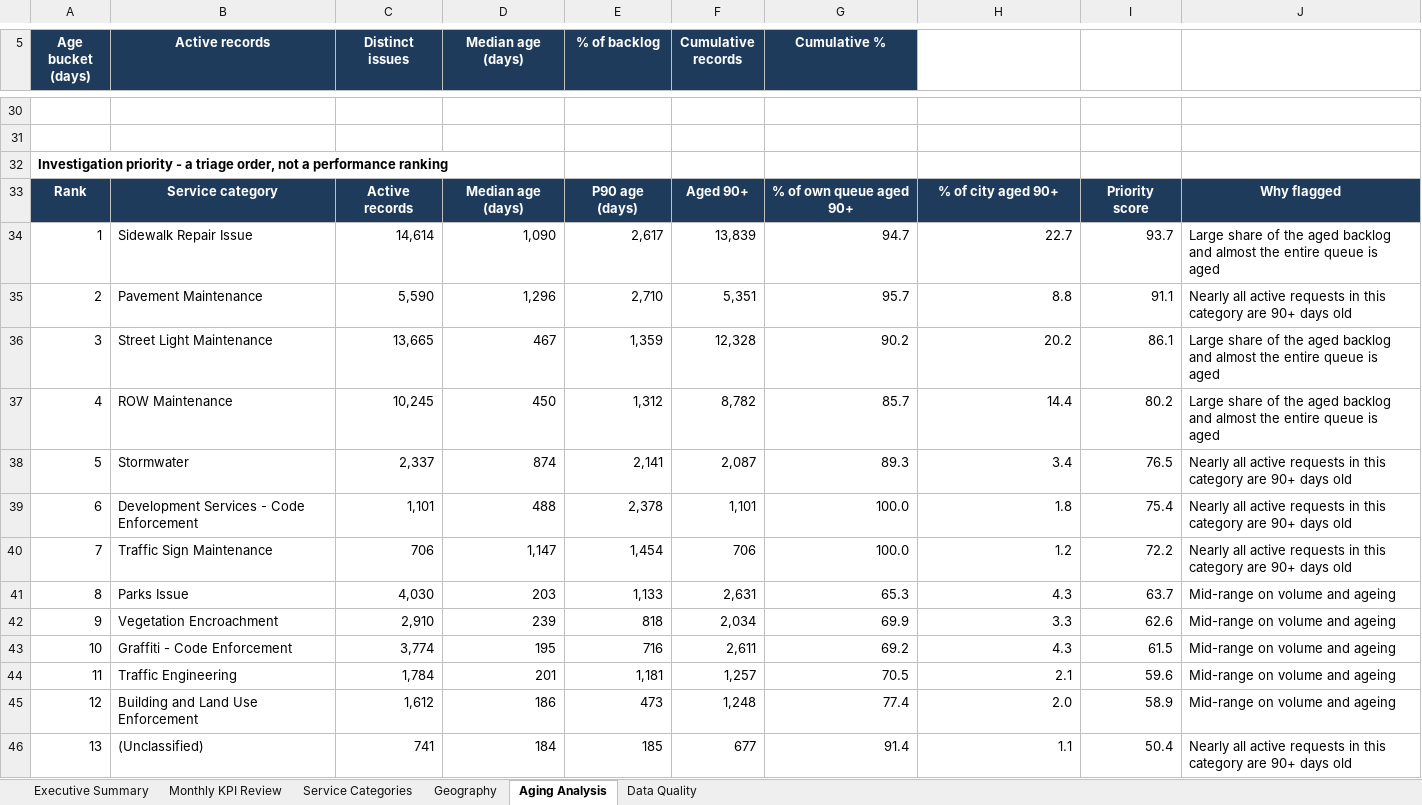
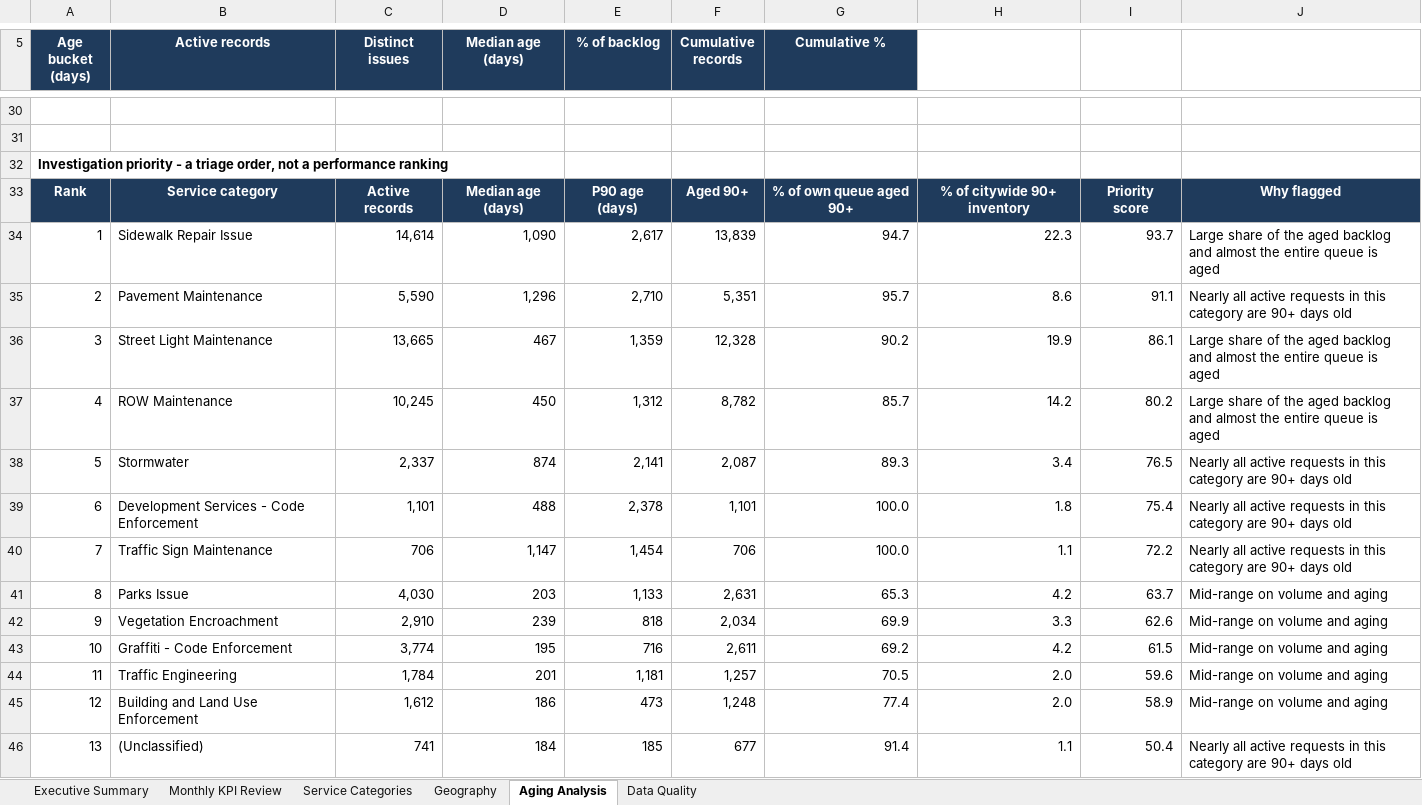
Before and after one commit to AlanBuildsAI/san-diego-service-operations-intelligence, an Excel workbook: 05_dashboard/san_diego_ops_review.xlsx, sheet Aging Analysis, drawn as a sheet; only a part is shown, gaps mark what is left out; values as stored, in another font and other column widths than the file's, no borders; charts and pictures and conditional formats and table styles not drawn; the diff covers the shown part only; the diff names each change by its address in the sheet, - before the commit and + after, or states it on an @@ line.

Commit message:
Improve dashboard hierarchy and chart quality
Four numbered tiers so the dashboard reads as an argument: inventory ->
concentration -> interpretation factors -> what to investigate. Decision-relevant
panels carry visual emphasis. Adds a weight-sensitivity panel.

Chart fixes found by reviewing the rendered output:
- axis ticks now land on round numbers chosen for a target tick count, instead
  of the first step above max/target, which produced two gridlines on a 42,000
  range;
- outermost x-axis labels anchor inward so they cannot clip;
- the partial current month is excluded from the trend line, because plotting it
  at its partial value drew a cliff that read as a collapse in demand;
- a median falling between two records keeps its half-day rather than being
  rounded in the table while prose quotes the exact value.

```diff
--- a/05_dashboard/san_diego_ops_review.xlsx (sheet Aging Analysis)
+++ b/05_dashboard/san_diego_ops_review.xlsx (sheet Aging Analysis)
-H33: % of city aged 90+
+H33: % of citywide 90+ inventory
-H34: 22.7
+H34: 22.3
-H35: 8.8
+H35: 8.6
-H36: 20.2
+H36: 19.9
-H37: 14.4
+H37: 14.2
-H40: 1.2
+H40: 1.1
-H41: 4.3
+H41: 4.2
-J41:J45: Mid-range on volume and ageing
+J41:J45: Mid-range on volume and aging
-H43: 4.3
+H43: 4.2
-H44: 2.1
+H44: 2.0
```
Also changed, not shown: 28 added rows and 12 edited cells elsewhere in this sheet, sheet Executive Summary, sheet Service Categories, sheet Data Quality, sheet Geography, 8 other files.
